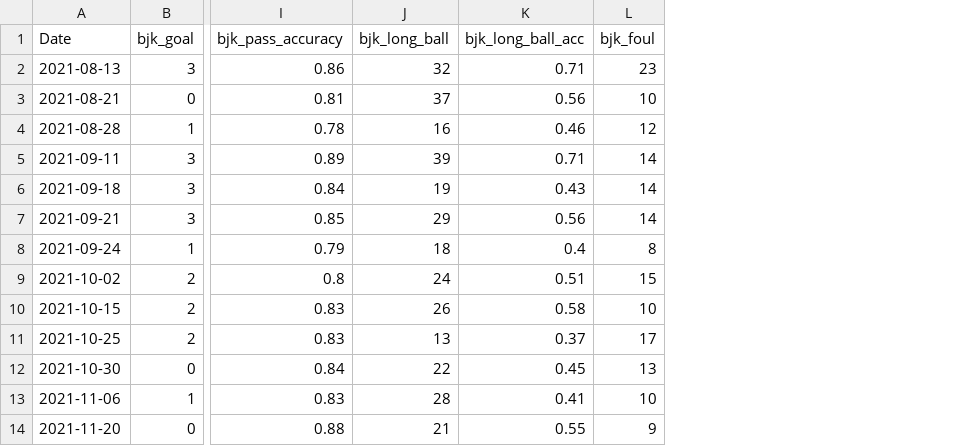
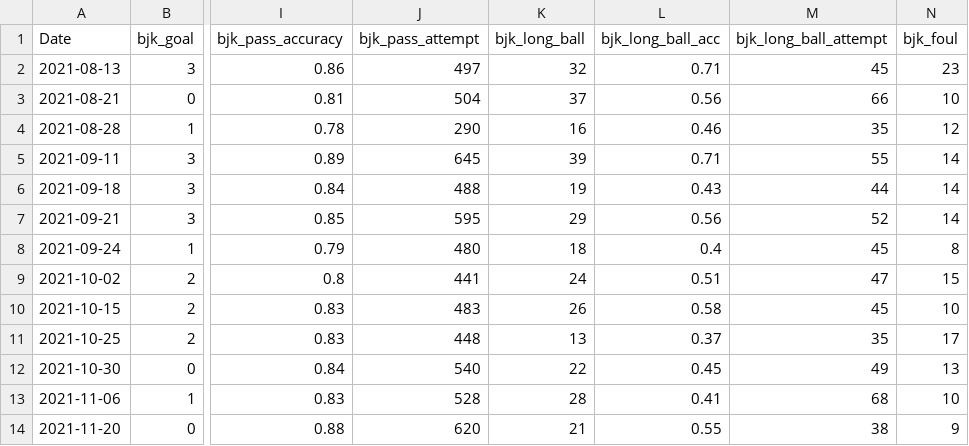
Before and after one commit to cabulut/totalfootball, a CSV file: bjk_xg.csv, drawn as a sheet; only a part is shown, gaps mark what is left out; the diff names each change by its address in the sheet, - before the commit and + after, or states it on an @@ line.

```diff
--- a/bjk_xg.csv
+++ b/bjk_xg.csv
+column J (bjk_pass_attempt), rows 2-14: 497 | 504 | 290 | 645 | 488 | 595 | 480 | 441 | 483 | 448 | 540 | 528 | 620
+column M (bjk_long_ball_attempt), rows 2-14: 45 | 66 | 35 | 55 | 44 | 52 | 45 | 47 | 45 | 35 | 49 | 68 | 38
```
Also changed, not shown: 1 other file.
